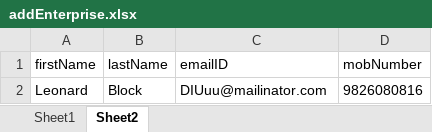
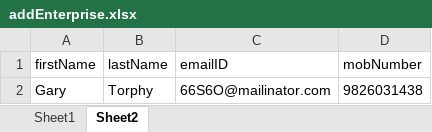
Before and after one commit to dsfalcon/Falcon-automation-test, an Excel workbook: datafiles/addEnterprise.xlsx, sheet Sheet2, drawn as a sheet; values as stored, in another font and other column widths than the file's, no borders; removed rows and columns are numbered as before the commit, all else as after; the diff names each change by its address in the sheet, - before the commit and + after, or states it on an @@ line.

```diff
--- a/datafiles/addEnterprise.xlsx (sheet Sheet2)
+++ b/datafiles/addEnterprise.xlsx (sheet Sheet2)
-row 2: Leonard | Block | DIUuu@mailinator.com | 9826080816
+row 2: Gary | Torphy | 66S6O@mailinator.com | 9826031438
```
Also changed, not shown: datafiles/test.xlsx, 56 other files.
